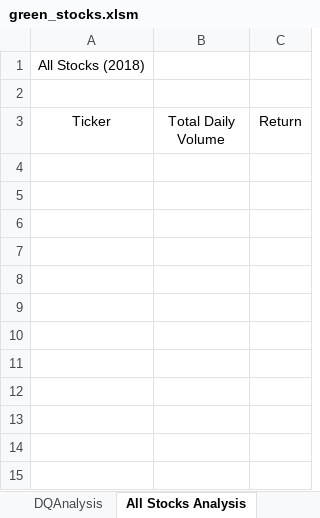
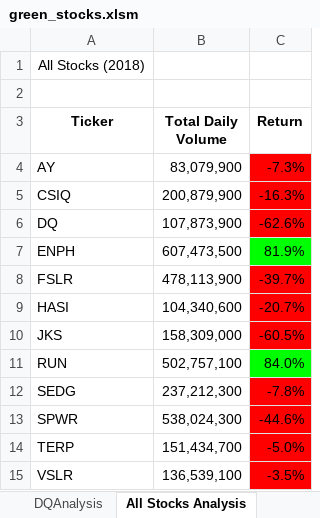
Before and after one commit to DerekGarnas/stock-analysis, an Excel workbook: green_stocks.xlsm, sheet All Stocks Analysis, drawn as a sheet; values as stored, in another font and other column widths than the file's, no borders; the diff names each change by its address in the sheet, - before the commit and + after, or states it on an @@ line.

Commit message:
Add files via upload
Updated version of stock data

```diff
--- a/green_stocks.xlsm (sheet All Stocks Analysis)
+++ b/green_stocks.xlsm (sheet All Stocks Analysis)
-A3:C3 bold: off
+A3:C3 bold: on
+row 4: AY | 83,079,900 | -7.3%
+row 5: CSIQ | 200,879,900 | -16.3%
+row 6: DQ | 107,873,900 | -62.6%
+row 7: ENPH | 607,473,500 | 81.9%
+row 8: FSLR | 478,113,900 | -39.7%
+row 9: HASI | 104,340,600 | -20.7%
+row 10: JKS | 158,309,000 | -60.5%
+row 11: RUN | 502,757,100 | 84.0%
+row 12: SEDG | 237,212,300 | -7.8%
+row 13: SPWR | 538,024,300 | -44.6%
+row 14: TERP | 151,434,700 | -5.0%
+row 15: VSLR | 136,539,100 | -3.5%
```
